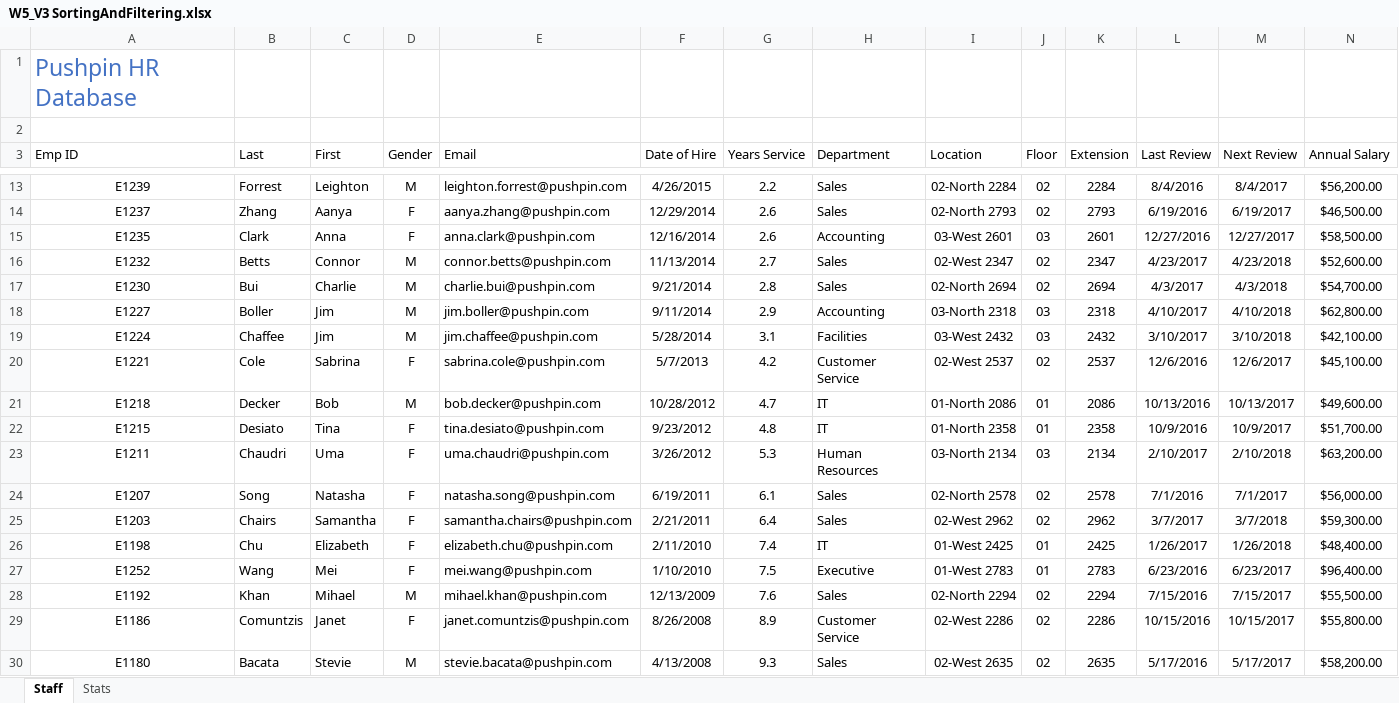
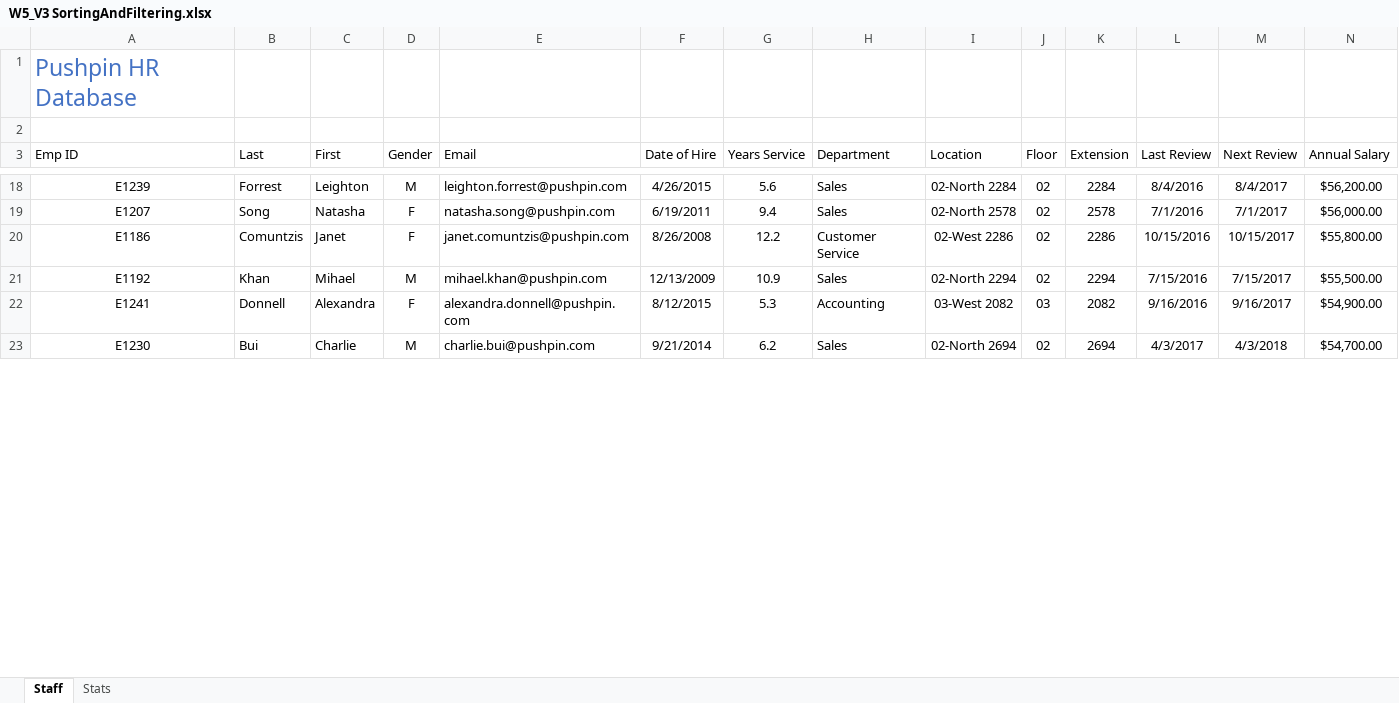
Before and after one commit to SandeepTukkunor/100_Days_Of_Code, an Excel workbook: Visualization/Excel Specialization/Excel Skills for Business Intermediate I/Week 5/W5_V3 SortingAndFiltering.xlsx, sheet Staff, drawn as a sheet; only a part is shown, gaps mark what is left out; values as stored, in another font and other column widths than the file's, no borders; conditional formats and table styles not drawn; removed rows and columns are numbered as before the commit, all else as after; rows hold the shown columns only; the diff covers the shown part only; the diff names each change by its address in the sheet, - before the commit and + after, or states it on an @@ line.

```diff
--- a/Visualization/Excel Specialization/Excel Skills for Business Intermediate I/Week 5/W5_V3 SortingAndFiltering.xlsx (sheet Staff)
+++ b/Visualization/Excel Specialization/Excel Skills for Business Intermediate I/Week 5/W5_V3 SortingAndFiltering.xlsx (sheet Staff)
-G18 (Years Service): 2.2
+G18 (Years Service): 5.6
-row 14: E1237 | Zhang | Aanya | F | aanya.zhang@pushpin.com | 12/29/2014 | 2.6 | Sales | 02-North 2793 | 02 | 2793 | 6/19/2016 | 6/19/2017 | $46,500.00
-row 15: E1235 | Clark | Anna | F | anna.clark@pushpin.com | 12/16/2014 | 2.6 | Accounting | 03-West 2601 | 03 | 2601 | 12/27/2016 | 12/27/2017 | $58,500.00
-row 16: E1232 | Betts | Connor | M | connor.betts@pushpin.com | 11/13/2014 | 2.7 | Sales | 02-West 2347 | 02 | 2347 | 4/23/2017 | 4/23/2018 | $52,600.00
-row 17: E1230 | Bui | Charlie | M | charlie.bui@pushpin.com | 9/21/2014 | 2.8 | Sales | 02-North 2694 | 02 | 2694 | 4/3/2017 | 4/3/2018 | $54,700.00
-row 18: E1227 | Boller | Jim | M | jim.boller@pushpin.com | 9/11/2014 | 2.9 | Accounting | 03-North 2318 | 03 | 2318 | 4/10/2017 | 4/10/2018 | $62,800.00
-row 19: E1224 | Chaffee | Jim | M | jim.chaffee@pushpin.com | 5/28/2014 | 3.1 | Facilities | 03-West 2432 | 03 | 2432 | 3/10/2017 | 3/10/2018 | $42,100.00
-row 20: E1221 | Cole | Sabrina | F | sabrina.cole@pushpin.com | 5/7/2013 | 4.2 | Customer Service | 02-West 2537 | 02 | 2537 | 12/6/2016 | 12/6/2017 | $45,100.00
-row 21: E1218 | Decker | Bob | M | bob.decker@pushpin.com | 10/28/2012 | 4.7 | IT | 01-North 2086 | 01 | 2086 | 10/13/2016 | 10/13/2017 | $49,600.00
-row 22: E1215 | Desiato | Tina | F | tina.desiato@pushpin.com | 9/23/2012 | 4.8 | IT | 01-North 2358 | 01 | 2358 | 10/9/2016 | 10/9/2017 | $51,700.00
-row 23: E1211 | Chaudri | Uma | F | uma.chaudri@pushpin.com | 3/26/2012 | 5.3 | Human Resources | 03-North 2134 | 03 | 2134 | 2/10/2017 | 2/10/2018 | $63,200.00
-G19 (Years Service): 6.1
+G19 (Years Service): 9.4
-row 25: E1203 | Chairs | Samantha | F | samantha.chairs@pushpin.com | 2/21/2011 | 6.4 | Sales | 02-West 2962 | 02 | 2962 | 3/7/2017 | 3/7/2018 | $59,300.00
-row 26: E1198 | Chu | Elizabeth | F | elizabeth.chu@pushpin.com | 2/11/2010 | 7.4 | IT | 01-West 2425 | 01 | 2425 | 1/26/2017 | 1/26/2018 | $48,400.00
-row 27: E1252 | Wang | Mei | F | mei.wang@pushpin.com | 1/10/2010 | 7.5 | Executive | 01-West 2783 | 01 | 2783 | 6/23/2016 | 6/23/2017 | $96,400.00
-row 28: E1192 | Khan | Mihael | M | mihael.khan@pushpin.com | 12/13/2009 | 7.6 | Sales | 02-North 2294 | 02 | 2294 | 7/15/2016 | 7/15/2017 | $55,500.00
-G20 (Years Service): 8.9
+G20 (Years Service): 12.2
-row 30: E1180 | Bacata | Stevie | M | stevie.bacata@pushpin.com | 4/13/2008 | 9.3 | Sales | 02-West 2635 | 02 | 2635 | 5/17/2016 | 5/17/2017 | $58,200.00
+row 21: E1192 | Khan | Mihael | M | mihael.khan@pushpin.com | 12/13/2009 | 10.9 | Sales | 02-North 2294 | 02 | 2294 | 7/15/2016 | 7/15/2017 | $55,500.00
+row 22: E1241 | Donnell | Alexandra | F | alexandra.donnell@pushpin.com | 8/12/2015 | 5.3 | Accounting | 03-West 2082 | 03 | 2082 | 9/16/2016 | 9/16/2017 | $54,900.00
+row 23: E1230 | Bui | Charlie | M | charlie.bui@pushpin.com | 9/21/2014 | 6.2 | Sales | 02-North 2694 | 02 | 2694 | 4/3/2017 | 4/3/2018 | $54,700.00
```
Also changed, not shown: 28 added rows, 15 removed rows and 2 edited cells elsewhere in this sheet, sheet Stats, formulas that keep their value, Visualization/Excel Specialization/Excel Skills for Business Intermediate I/Week 5/W5_V2 WorkingWithTables2.xlsx, Visualization/Excel Specialization/Excel Skills for Business Intermediate I/Week 5/W5_V4 Automation.xlsx, 1 other file.
